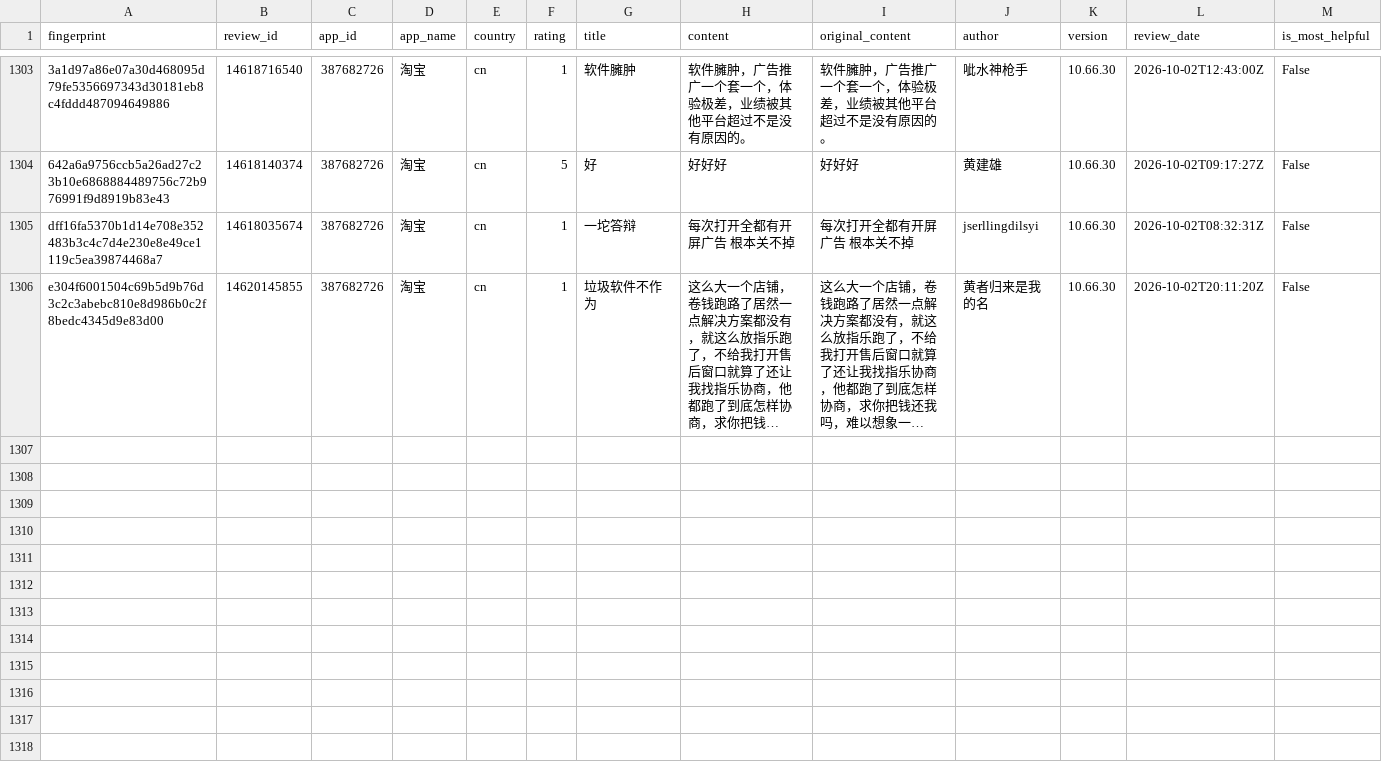
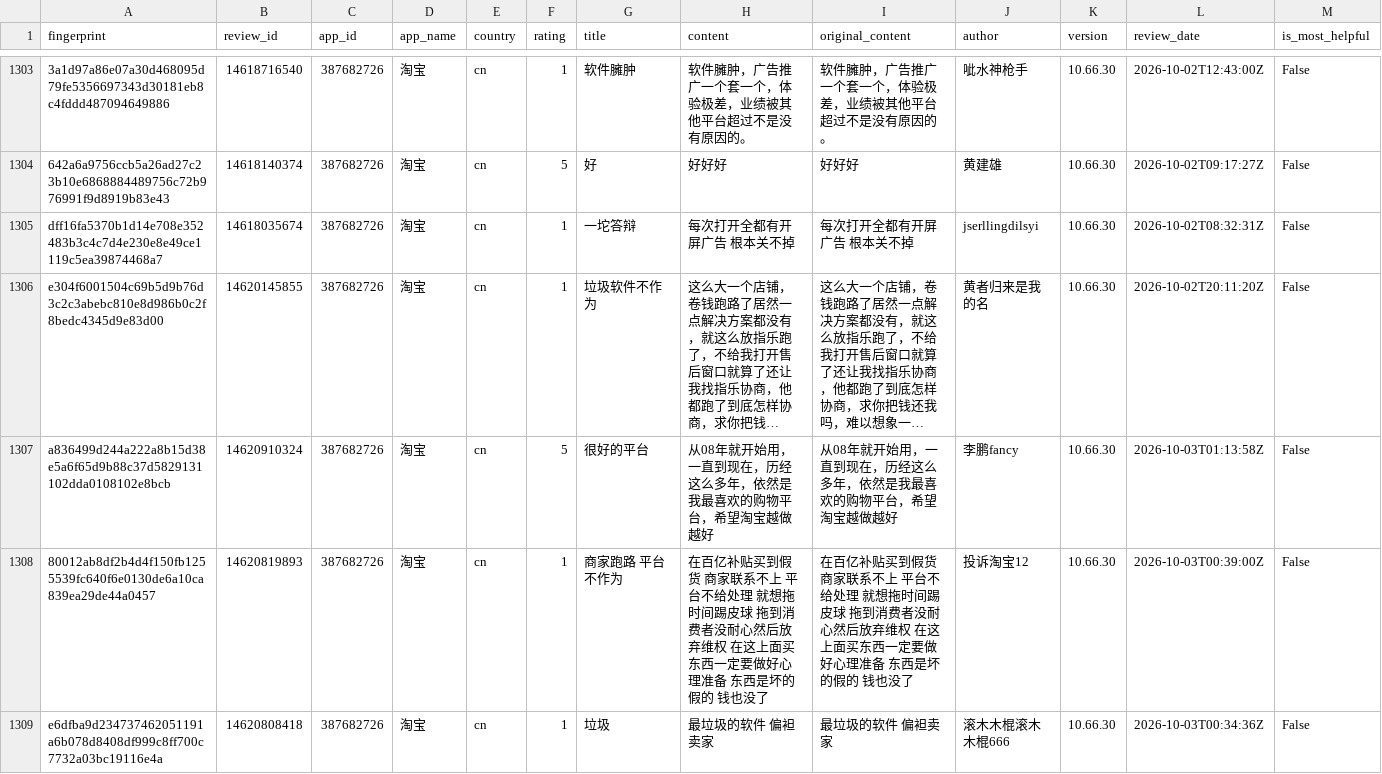
Before and after one commit to pickmiu/appstore-public-data, a CSV file: data/reviews_387682726_淘宝_cn.csv, drawn as a sheet; only a part is shown, gaps mark what is left out; long unchanged cells end in …; rows hold the shown columns only; the diff covers the shown part only; the diff names each change by its address in the sheet, - before the commit and + after, or states it on an @@ line.

```diff
--- a/data/reviews_387682726_淘宝_cn.csv
+++ b/data/reviews_387682726_淘宝_cn.csv
+row 1307: a836499d244a222a8b15d38e5a6f65d9b88c37d5829131102dda0108102e8bcb | 14620910324 | 387682726 | 淘宝 | cn | 5 | 很好的平台 | 从08年就开始用，一直到现在，历经这么多年，依然是我最喜欢的购物平台，希望淘宝越做越好 | 从08年就开始用，一直到现在，历经这么多年，依然是我最喜欢的购物平台，希望淘宝越做越好 | 李鹏fancy | 10.66.30 | 2026-10-03T01:13:58Z | False
+row 1308: 80012ab8df2b4d4f150fb1255539fc640f6e0130de6a10ca839ea29de44a0457 | 14620819893 | 387682726 | 淘宝 | cn | 1 | 商家跑路 平台不作为 | 在百亿补贴买到假货 商家联系不上 平台不给处理 就想拖时间踢皮球 拖到消费者没耐心然后放弃维权 在这上面买东西一定要做好心理准备 东西是坏的假的 钱也没了 | 在百亿补贴买到假货 商家联系不上 平台不给处理 就想拖时间踢皮球 拖到消费者没耐心然后放弃维权 在这上面买东西一定要做好心理准备 东西是坏的假的 钱也没了 | 投诉淘宝12 | 10.66.30 | 2026-10-03T00:39:00Z | False
+row 1309: e6dfba9d234737462051191a6b078d8408df999c8ff700c7732a03bc19116e4a | 14620808418 | 387682726 | 淘宝 | cn | 1 | 垃圾 | 最垃圾的软件 偏袒卖家 | 最垃圾的软件 偏袒卖家 | 滚木木棍滚木木棍666 | 10.66.30 | 2026-10-03T00:34:36Z | False
```
Also changed, not shown: 2 added rows elsewhere in this file, data/reviews_1012871328_得物_cn.csv, data/reviews_348712880_Amazon_de.csv, 20 other files.
